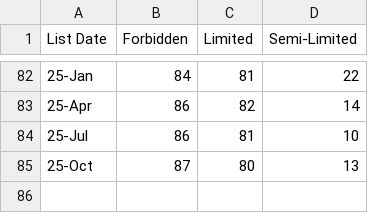
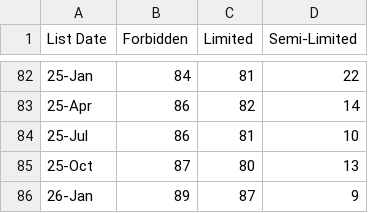
Before and after one commit to keitbenj/Yu-Gi-Oh-FL-List-Visualization, a CSV file: csv/YGO OCG Banlist Totals by Status.csv, drawn as a sheet; only a part is shown, gaps mark what is left out; the diff names each change by its address in the sheet, - before the commit and + after, or states it on an @@ line.

```diff
--- a/csv/YGO OCG Banlist Totals by Status.csv
+++ b/csv/YGO OCG Banlist Totals by Status.csv
+row 86: 26-Jan | 89 | 87 | 9
```
Also changed, not shown: csv/YGO OCG Banlist Percentages.csv, csv/YGO OCG Banlist Totals by Type.csv.
